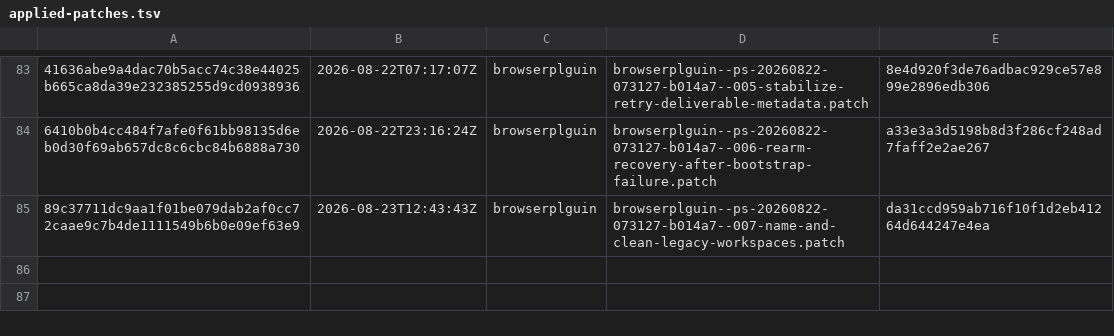
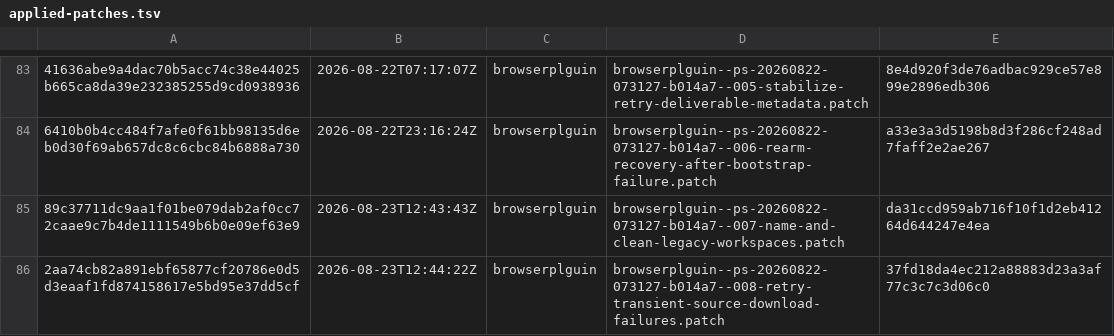
Before and after one commit to orgfrozen/browserplguin, a TSV file: .patch-sync/applied-patches.tsv, drawn as a sheet; only a part is shown, gaps mark what is left out; the diff names each change by its address in the sheet, - before the commit and + after, or states it on an @@ line.

Commit message:
chore: record applied delivery 2aa74cb82a89

```diff
--- a/.patch-sync/applied-patches.tsv
+++ b/.patch-sync/applied-patches.tsv
+row 86: 2aa74cb82a891ebf65877cf20786e0d5d3eaaf1fd874158617e5bd95e37dd5cf | 2026-08-23T12:44:22Z | browserplguin | browserplguin--ps-20260822-073127-b014a7--008-retry-transient-source-download-failures.patch | 37fd18da4ec212a88883d23a3af77c3c7c3d06c0
```
